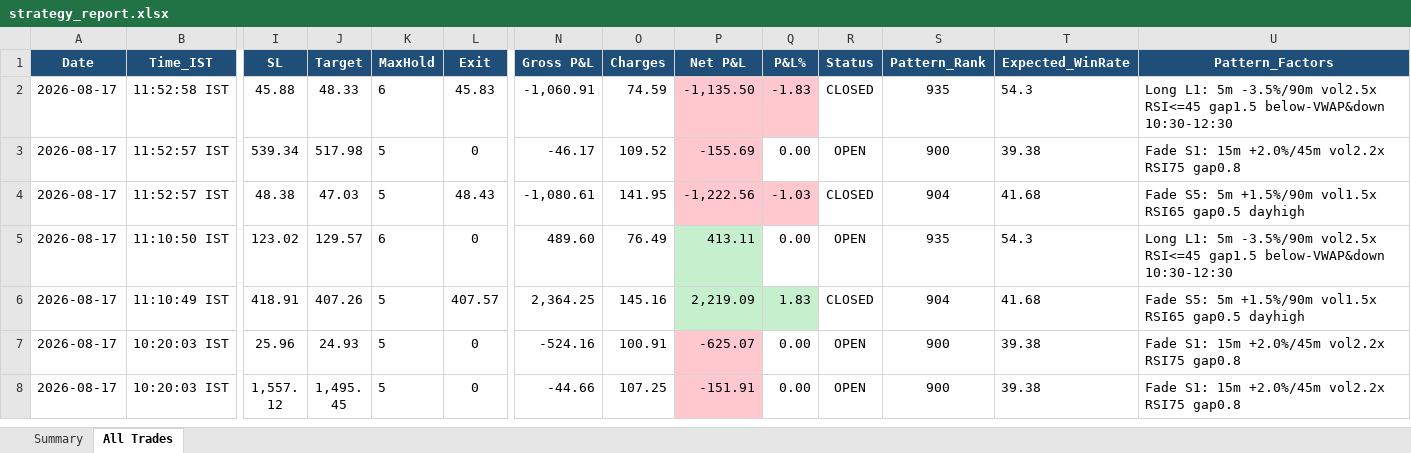
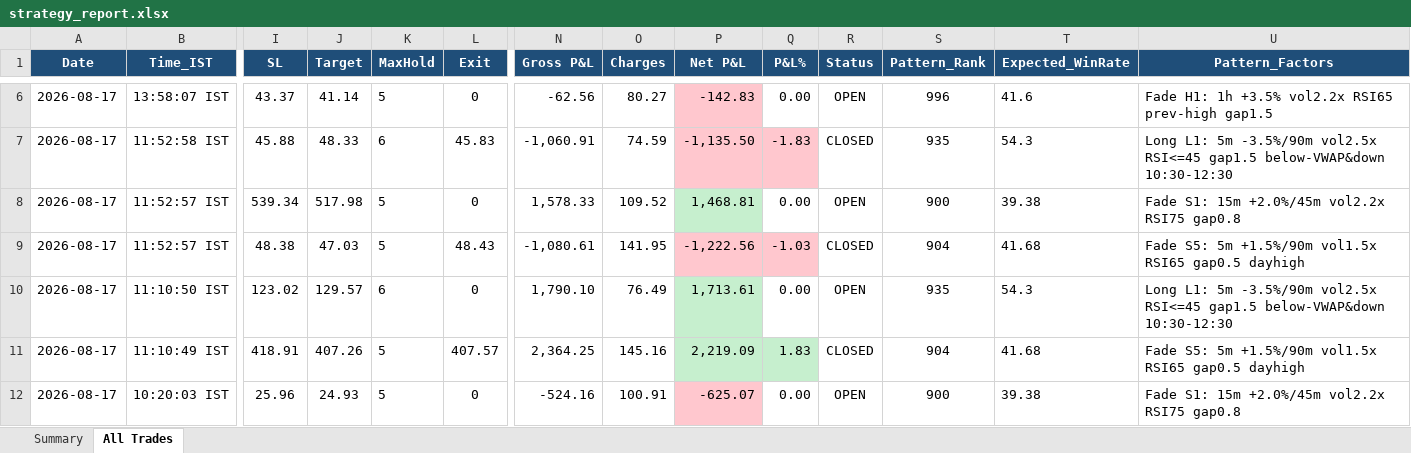
Before and after one commit to thokfoot/free-4-market-master, an Excel workbook: logs/strategy_report.xlsx, sheet All Trades, drawn as a sheet; only a part is shown, gaps mark what is left out; the shorter side is filled out with more unchanged rows; values as stored, in another font and other column widths than the file's, no borders; addresses are those after the commit; rows hold the shown columns only; the diff covers the shown part only; the diff names each change by its address in the sheet, - before the commit and + after, or states it on an @@ line.

Commit message:
fade scan 2026-08-17 08:28 UTC

```diff
--- a/logs/strategy_report.xlsx (sheet All Trades)
+++ b/logs/strategy_report.xlsx (sheet All Trades)
+row 6: 2026-08-17 | 13:58:07 IST | 43.37 | 41.14 | 5 | 0 | -62.56 | 80.27 | -142.83 | 0.00 | OPEN | 996 | 41.6 | Fade H1: 1h +3.5% vol2.2x RSI65 prev-high gap1.5
-N8 (Gross P&L): -46.17
+N8 (Gross P&L): 1,578.33
-P8 (Net P&L): -155.69
+P8 (Net P&L): 1,468.81
-P8 fill: #FFC7CE
+P8 fill: #C6EFCE
-N10 (Gross P&L): 489.60
+N10 (Gross P&L): 1,790.10
-P10 (Net P&L): 413.11
+P10 (Net P&L): 1,713.61
```
Also changed, not shown: 4 added rows and 3 edited cells elsewhere in this sheet, sheet Summary, 4 other files.
